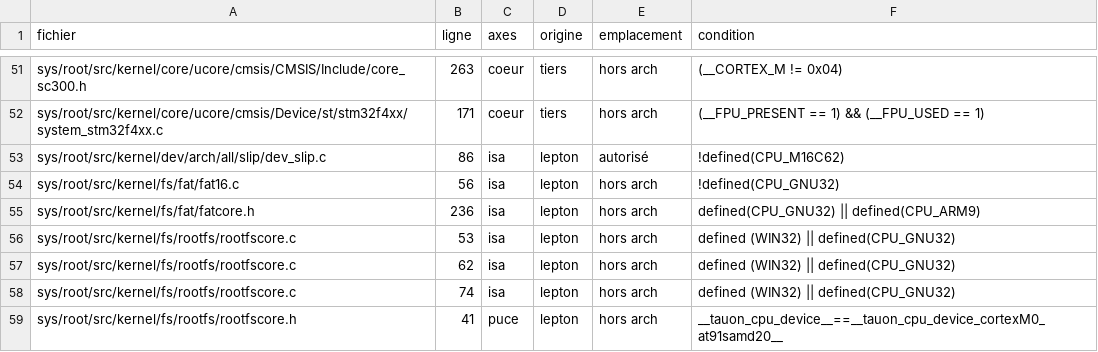
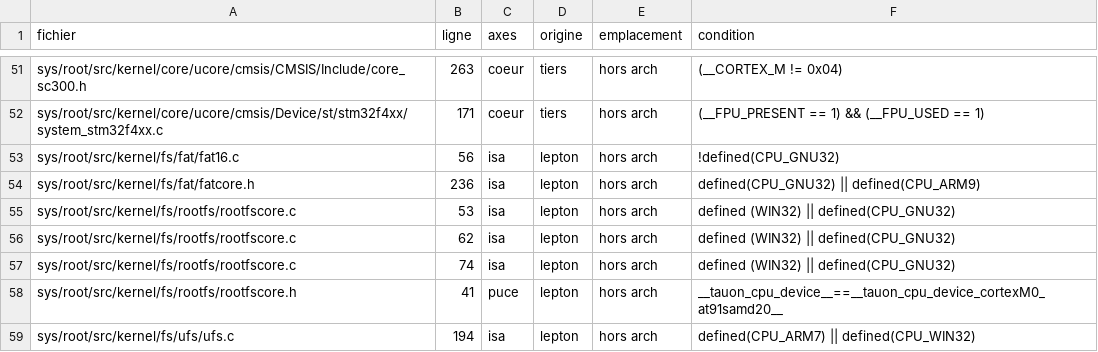
Before and after one commit to lepton-distribution/lepton-original-tree.scions, a CSV file: doc/migration/isa-ifdef.csv, drawn as a sheet; only a part is shown, gaps mark what is left out; the shorter side is filled out with more unchanged rows.

```diff
--- a/doc/migration/isa-ifdef.csv
+++ b/doc/migration/isa-ifdef.csv
@@ -52,3 +52,2 @@ sys/root/src/kernel/core/ucore/cmsis/CMSIS/Include/core_sc300.h,263,coeur,tiers,
 sys/root/src/kernel/core/ucore/cmsis/Device/st/stm32f4xx/system_stm32f4xx.c,171,coeur,tiers,hors arch,(__FPU_PRESENT == 1) && (__FPU_USED == 1)
-sys/root/src/kernel/dev/arch/all/slip/dev_slip.c,86,isa,lepton,autorisé,!defined(CPU_M16C62)
 sys/root/src/kernel/fs/fat/fat16.c,56,isa,lepton,hors arch,!defined(CPU_GNU32)
```
Also changed, not shown: 6 other files.
